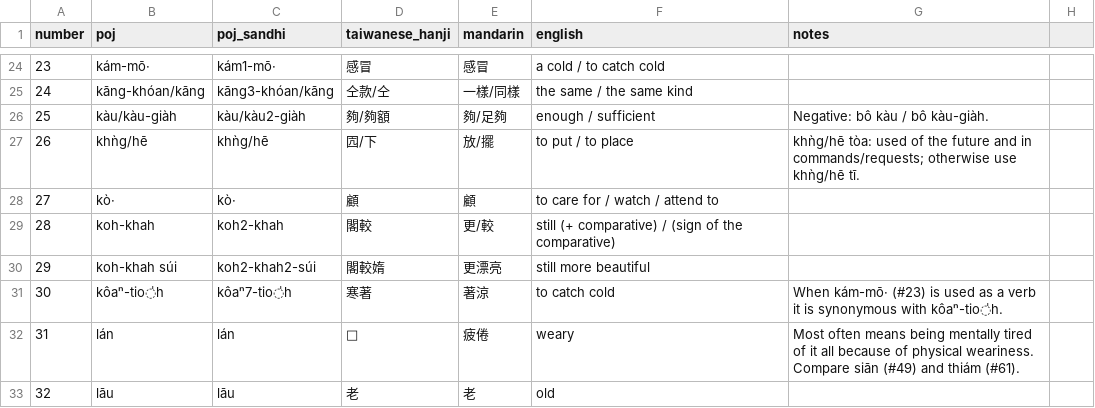
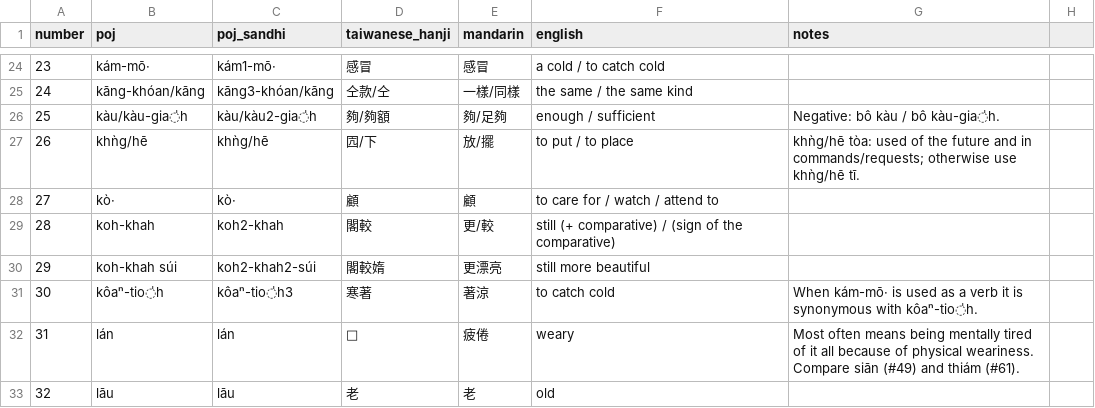
Before and after one commit to mchaver/taiwanese-anki-decks, a CSV file: maryknoll-book-2/csv/maryknoll_book2_lesson16_vocab.csv, drawn as a sheet; only a part is shown, gaps mark what is left out; the diff covers the shown part only.

Commit message:
Update tones

```diff
--- a/maryknoll-book-2/csv/maryknoll_book2_lesson16_vocab.csv
+++ b/maryknoll-book-2/csv/maryknoll_book2_lesson16_vocab.csv
@@ -25,3 +25,3 @@ number,poj,poj_sandhi,taiwanese_hanji,mandarin,english,notes
 24,kāng-khóan/kāng,kāng3-khóan/kāng,仝款/仝,一樣/同樣,the same / the same kind,
-25,kàu/kàu-giàh,kàu/kàu2-giàh,夠/夠額,夠/足夠,enough / sufficient,Negative: bô kàu / bô kàu-giàh.
+25,kàu/kàu-gia̍h,kàu/kàu2-gia̍h,夠/夠額,夠/足夠,enough / sufficient,Negative: bô kàu / bô kàu-gia̍h.
 26,khǹg/hē,khǹg/hē,囥/下,放/擺,to put / to place,khǹg/hē tòa: used of the future and in commands/requests; otherwise use khǹg/hē tī.
@@ -30,3 +30,3 @@ number,poj,poj_sandhi,taiwanese_hanji,mandarin,english,notes
 29,koh-khah súi,koh2-khah2-súi,閣較媠,更漂亮,still more beautiful,
-30,kôaⁿ-tio̍h,kôaⁿ7-tio̍h,寒著,著涼,to catch cold,When kám-mō· (#23) is used as a verb it is synonymous with kôaⁿ-tio̍h.
+30,kôaⁿ-tio̍h,kôaⁿ-tio̍h3,寒著,著涼,to catch cold,When kám-mō· is used as a verb it is synonymous with kôaⁿ-tio̍h.
 31,lán,lán,𤺅,疲倦,weary,Most often means being mentally tired of it all because of physical weariness. Compare siān (#49) and thiám (#61).
```
Also changed, not shown: 10 edited cells elsewhere in this file.
